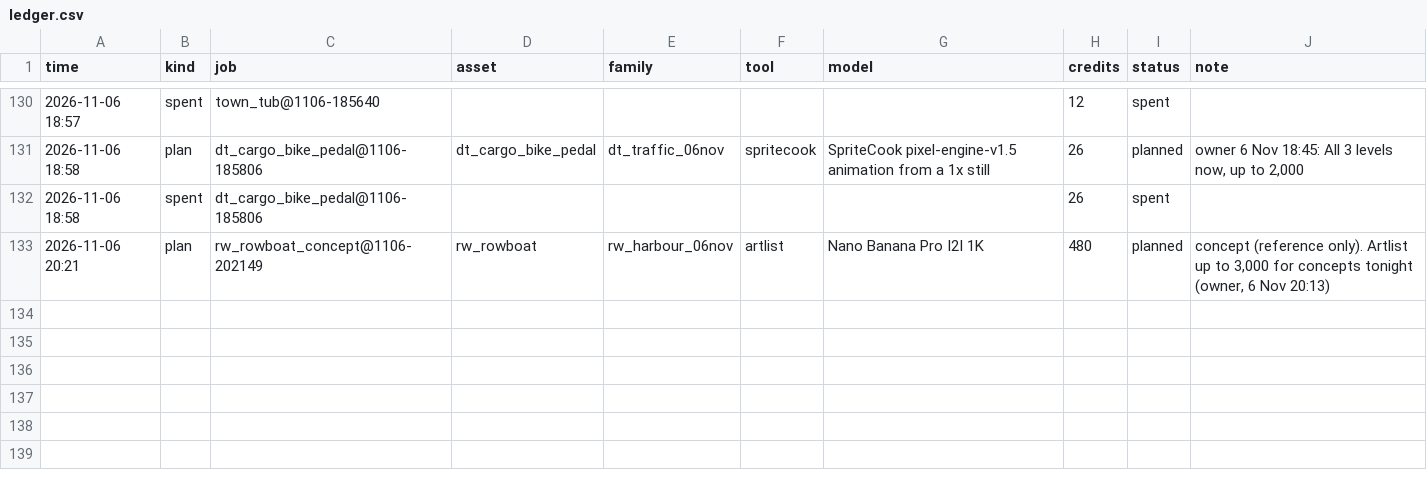
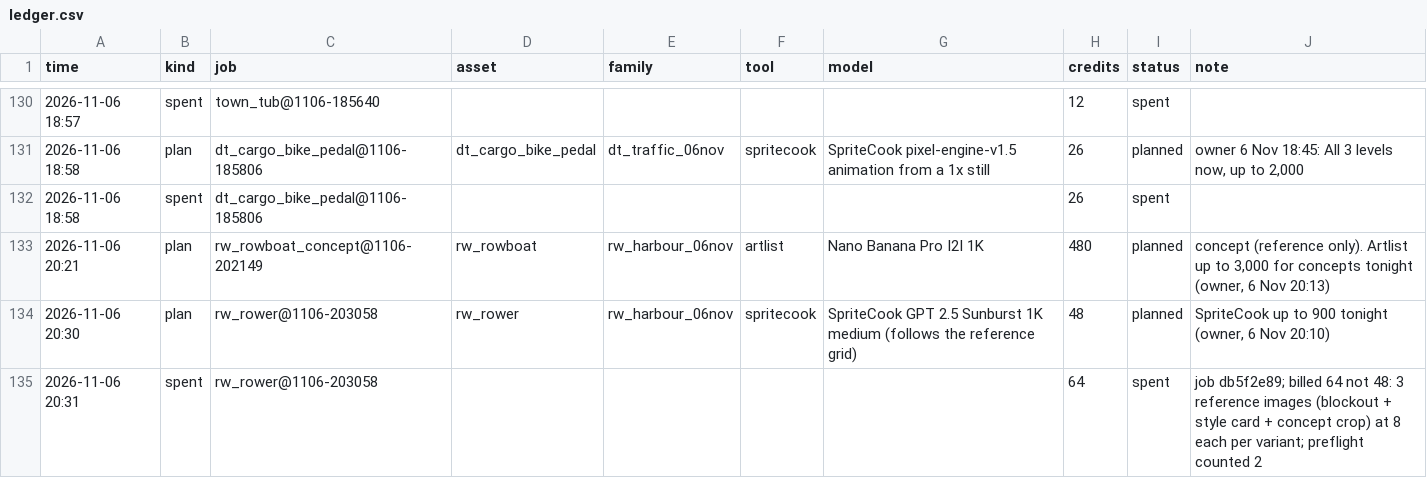
Before and after one commit to anatoliygromov/fetch, a CSV file: art/gen/ledger.csv, drawn as a sheet; only a part is shown, gaps mark what is left out; the diff names each change by its address in the sheet, - before the commit and + after, or states it on an @@ line.

```diff
--- a/art/gen/ledger.csv
+++ b/art/gen/ledger.csv
+row 134: 2026-11-06 20:30 | plan | rw_rower@1106-203058 | rw_rower | rw_harbour_06nov | spritecook | SpriteCook GPT 2.5 Sunburst 1K medium (follows the reference grid) | 48 | planned | SpriteCook up to 900 tonight (owner, 6 Nov 20:10)
+row 135: 2026-11-06 20:31 | spent | rw_rower@1106-203058 |  |  |  |  | 64 | spent | job db5f2e89; billed 64 not 48: 3 reference images (blockout + style card + concept crop) at 8 each per variant; preflight counted 2
```
Also changed, not shown: 6 other files.
